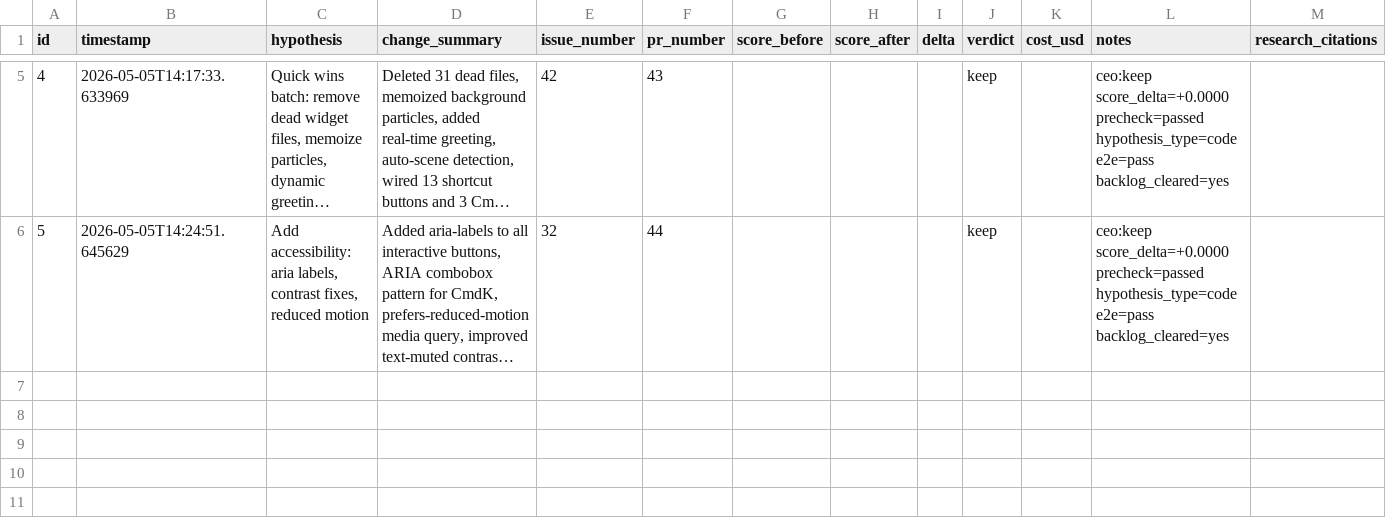
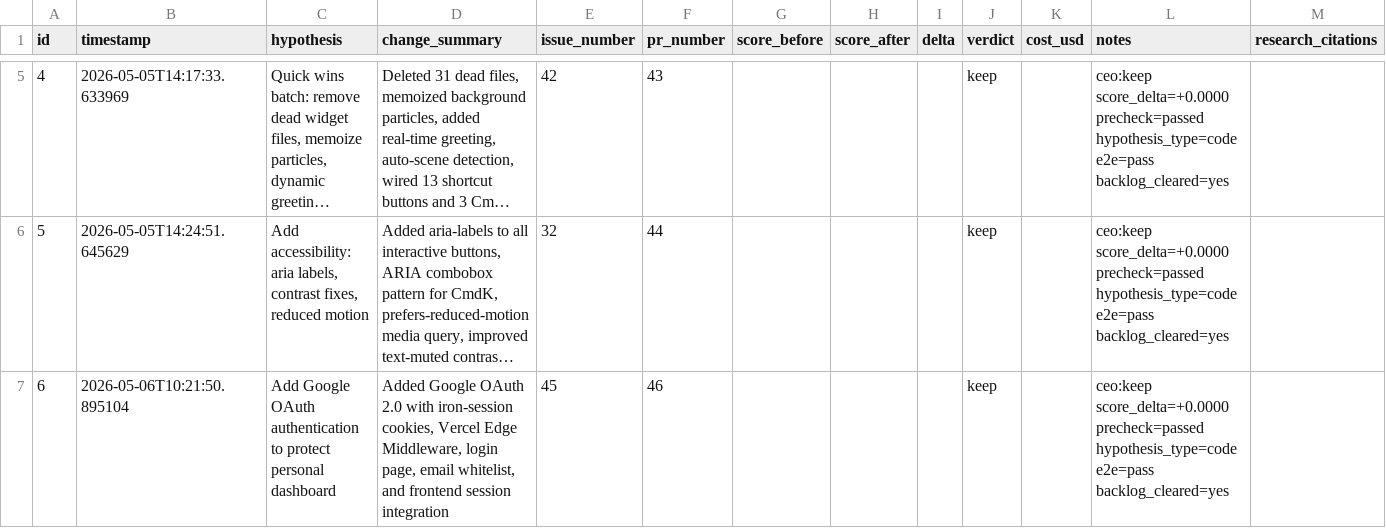
Before and after one commit to lukeinglis/Homepage, a TSV file: .factory/results.tsv, drawn as a sheet; only a part is shown, gaps mark what is left out; long unchanged cells end in …; the diff names each change by its address in the sheet, - before the commit and + after, or states it on an @@ line.

Commit message:
factory: log experiment 6 results (keep, auth PR #46)
Signed-off-by: Luke Inglis <lukeinglis21@yahoo.com>

```diff
--- a/.factory/results.tsv
+++ b/.factory/results.tsv
+row 7: 6 | 2026-05-06T10:21:50.895104 | Add Google OAuth authentication to protect personal dashboard | Added Google OAuth 2.0 with iron-session cookies, Vercel Edge Middleware, login page, email whitelist, and frontend session integration | 45 | 46 |  |  |  | keep |  | ceo:keep score_delta=+0.0000 precheck=passed hypothesis_type=code e2e=pass backlog_cleared=yes
```
Also changed, not shown: 4 other files.
